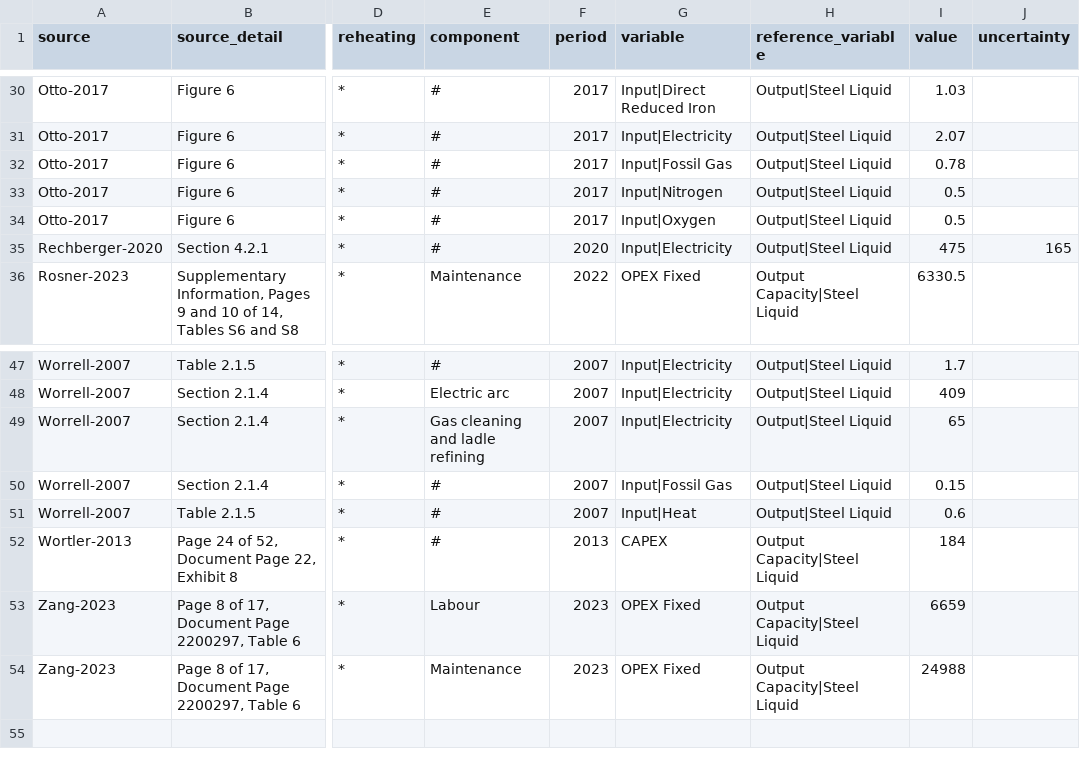
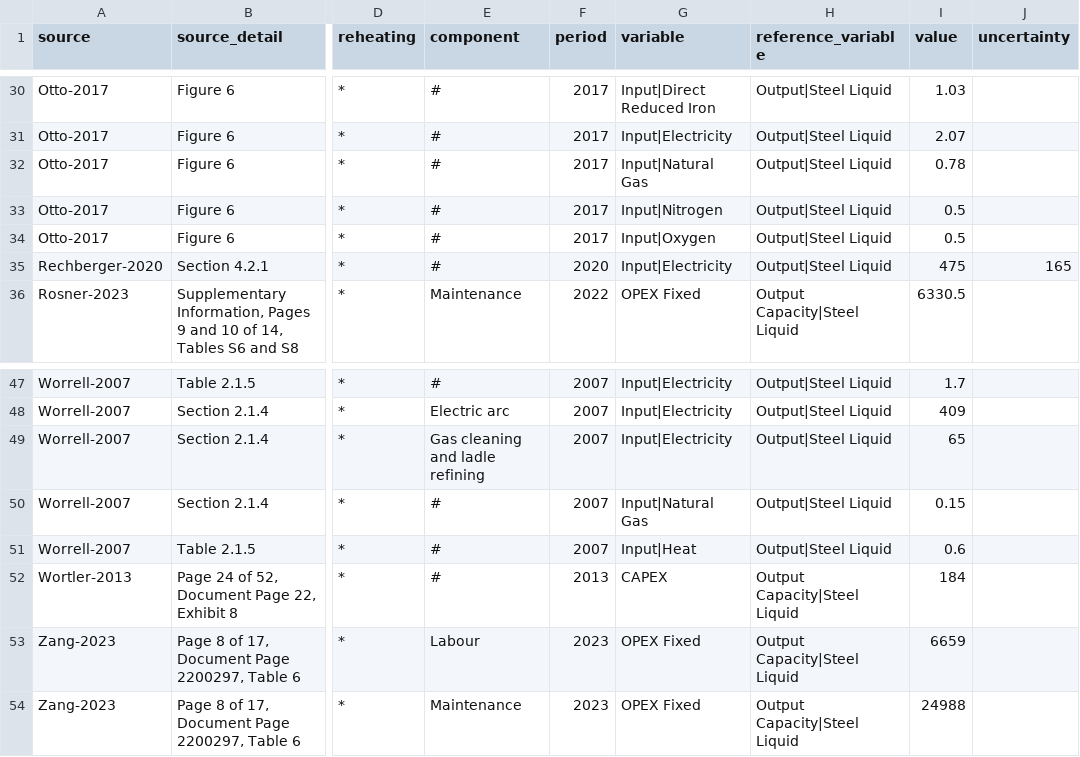
Before and after one commit to PhilippVerpoort/posted, a CSV file: posted/database/tedfs/Tech/Electric Arc Furnace.csv, drawn as a sheet; only a part is shown, gaps mark what is left out; the diff names each change by its address in the sheet, - before the commit and + after, or states it on an @@ line.

Commit message:
Fix: inconsistent use of fuel terms.
Term "Fossil Gas" was stilled used in two TEDFs. Now consistently
"Natural Gas" everywhere.

```diff
--- a/posted/database/tedfs/Tech/Electric Arc Furnace.csv
+++ b/posted/database/tedfs/Tech/Electric Arc Furnace.csv
-G32 (variable): Input|Fossil Gas
+G32 (variable): Input|Natural Gas
-G50 (variable): Input|Fossil Gas
+G50 (variable): Input|Natural Gas
```
Also changed, not shown: posted/database/tedfs/Tech/Methanol Synthesis with Reforming.csv.
